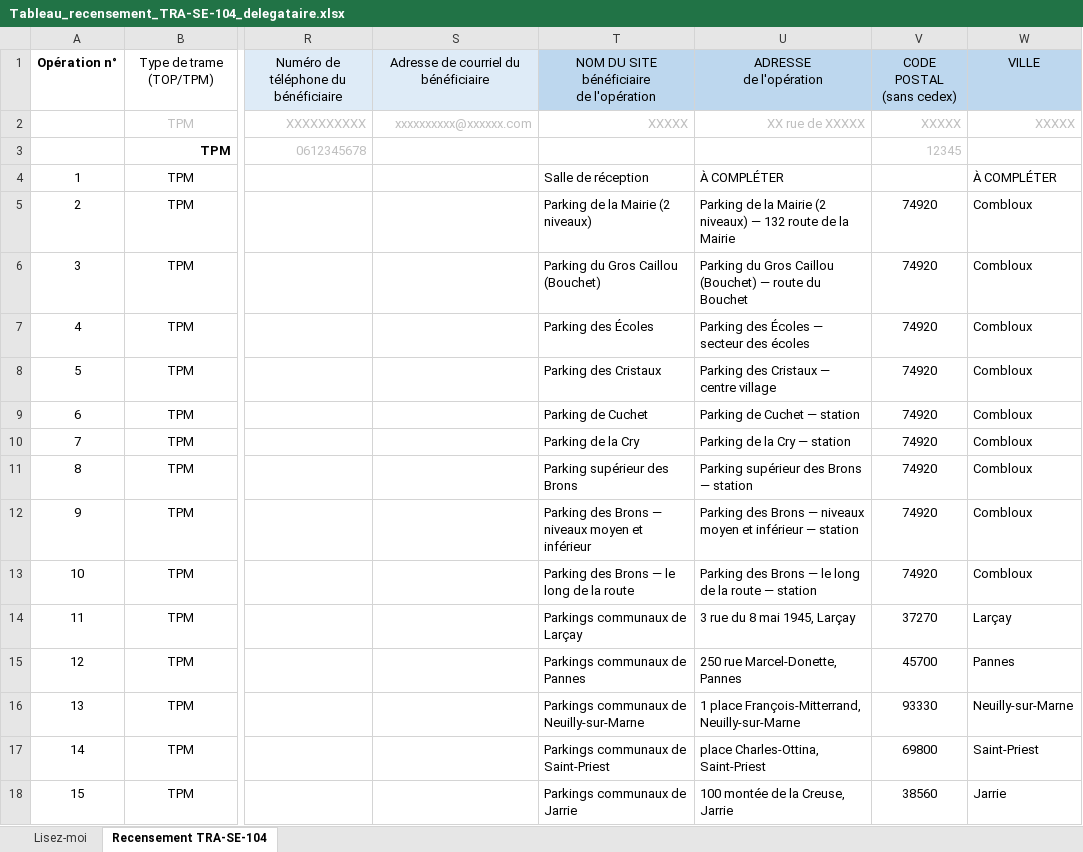
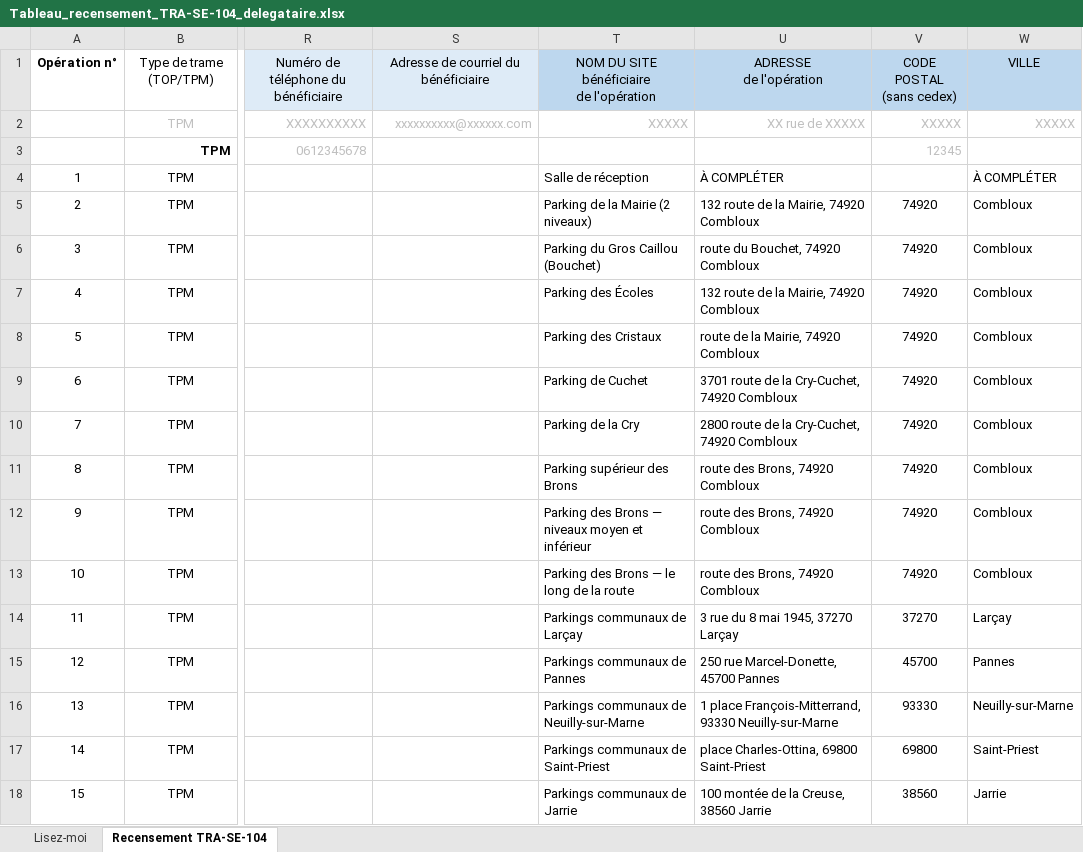
Before and after one commit to dgjmfrbv4k-lab/NOXEM-GROUP, an Excel workbook: cee-gonflage/Tableau_recensement_TRA-SE-104_delegataire.xlsx, sheet Recensement TRA-SE-104, drawn as a sheet; only a part is shown, gaps mark what is left out; values as stored, in another font and other column widths than the file's, no borders; the diff covers the shown part only; the diff names each change by its address in the sheet, - before the commit and + after, or states it on an @@ line.

```diff
--- a/cee-gonflage/Tableau_recensement_TRA-SE-104_delegataire.xlsx (sheet Recensement TRA-SE-104)
+++ b/cee-gonflage/Tableau_recensement_TRA-SE-104_delegataire.xlsx (sheet Recensement TRA-SE-104)
-U5: Parking de la Mairie (2 niveaux) — 132 route de la Mairie
+U5: 132 route de la Mairie, 74920 Combloux
-U6: Parking du Gros Caillou (Bouchet) — route du Bouchet
+U6: route du Bouchet, 74920 Combloux
-U7: Parking des Écoles — secteur des écoles
+U7: 132 route de la Mairie, 74920 Combloux
-U8: Parking des Cristaux — centre village
+U8: route de la Mairie, 74920 Combloux
-U9: Parking de Cuchet — station
+U9: 3701 route de la Cry-Cuchet, 74920 Combloux
-U10: Parking de la Cry — station
+U10: 2800 route de la Cry-Cuchet, 74920 Combloux
-U11: Parking supérieur des Brons — station
+U11: route des Brons, 74920 Combloux
-U12: Parking des Brons — niveaux moyen et inférieur — station
+U12: route des Brons, 74920 Combloux
-U13: Parking des Brons — le long de la route — station
+U13: route des Brons, 74920 Combloux
-U14: 3 rue du 8 mai 1945, Larçay
+U14: 3 rue du 8 mai 1945, 37270 Larçay
-U15: 250 rue Marcel-Donette, Pannes
+U15: 250 rue Marcel-Donette, 45700 Pannes
-U16: …place François-Mitterrand, Neuilly-sur-Marne
+U16: …place François-Mitterrand, 93330 Neuilly-sur-Marne
-U17: place Charles-Ottina, Saint-Priest
+U17: place Charles-Ottina, 69800 Saint-Priest
-U18: 100 montée de la Creuse, Jarrie
+U18: 100 montée de la Creuse, 38560 Jarrie
```
Also changed, not shown: 1000 edited cells elsewhere in this sheet.
